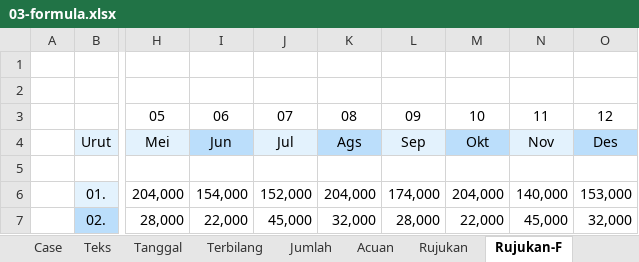
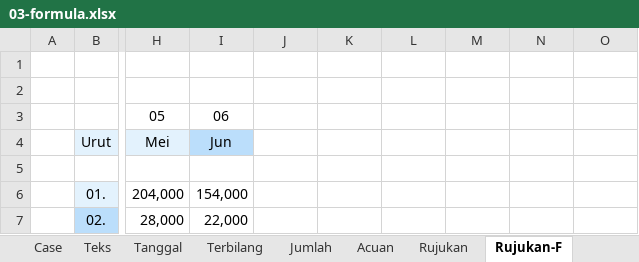
Before and after one commit to epsi-rns/akutidaktahu, an Excel workbook: assets/posts/lembarkerja/2018/08/03-formula.xlsx, sheet Rujukan-F, drawn as a sheet; only a part is shown, gaps mark what is left out; values as stored, in another font and other column widths than the file's, no borders; the diff covers the shown part only; the diff names each change by its address in the sheet, - before the commit and + after, or states it on an @@ line.

Commit message:
Article: Lembar Kerja: Fix XLSX

```diff
--- a/assets/posts/lembarkerja/2018/08/03-formula.xlsx (sheet Rujukan-F)
+++ b/assets/posts/lembarkerja/2018/08/03-formula.xlsx (sheet Rujukan-F)
-J3: 07
+J3: (empty)
-K3: 08
+K3: (empty)
-L3: 09
+L3: (empty)
-M3: 10
+M3: (empty)
-N3: 11
+N3: (empty)
-O3: 12
+O3: (empty)
-J4: Jul
+J4: (empty)
-J4 fill: #E3F2FD
+J4 fill: none
-K4: Ags
+K4: (empty)
-K4 fill: #BBDEFB
+K4 fill: none
-L4: Sep
+L4: (empty)
-L4 fill: #E3F2FD
+L4 fill: none
-M4: Okt
+M4: (empty)
-M4 fill: #BBDEFB
+M4 fill: none
-N4: Nov
+N4: (empty)
-N4 fill: #E3F2FD
+N4 fill: none
-O4: Des
+O4: (empty)
-O4 fill: #BBDEFB
+O4 fill: none
-J6: 152,000
+J6: (empty)
-K6: 204,000
+K6: (empty)
-L6: 174,000
+L6: (empty)
-M6: 204,000
+M6: (empty)
-N6: 140,000
+N6: (empty)
-O6: 153,000
+O6: (empty)
-J7: 45,000
+J7: (empty)
-K7: 32,000
+K7: (empty)
-L7: 28,000
+L7: (empty)
-M7: 22,000
+M7: (empty)
-N7: 45,000
+N7: (empty)
-O7: 32,000
+O7: (empty)
```
Also changed, not shown: 10 edited cells elsewhere in this sheet, sheet Acuan, sheet Rujukan, sheet Terbilang, 5 other files.
